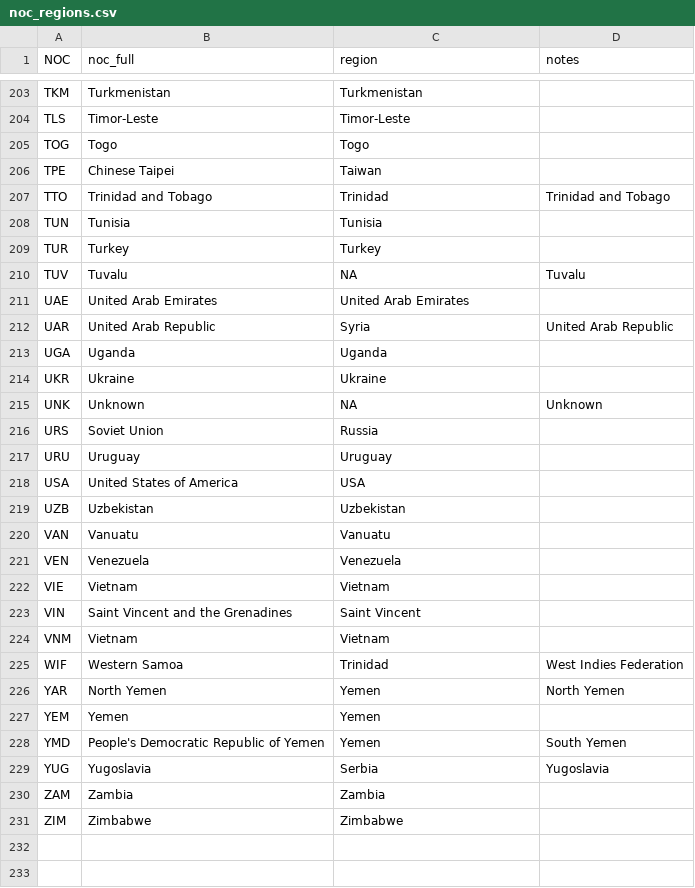
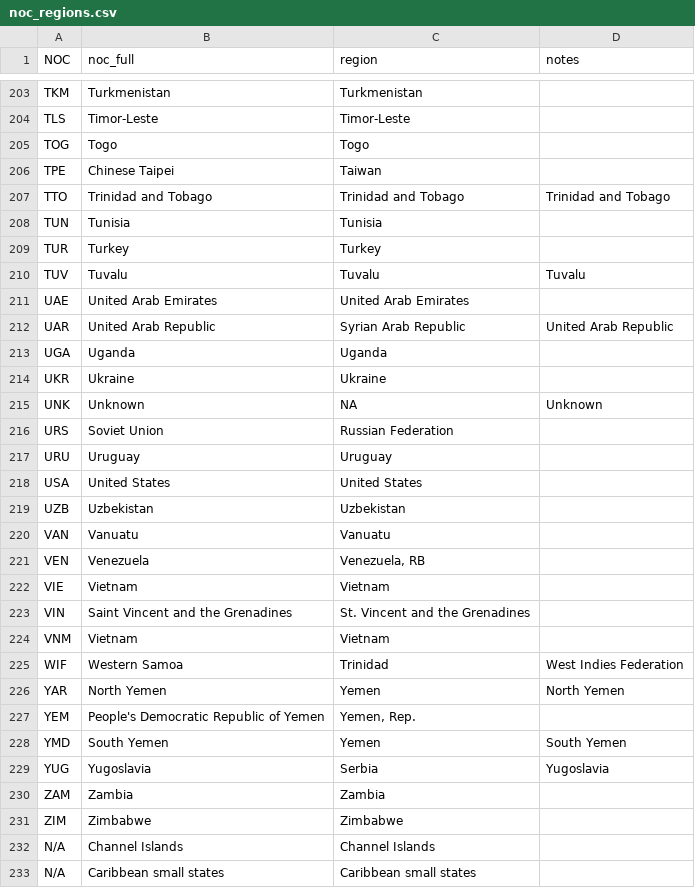
Before and after one commit to agutierrezmorag/olympic-games-datamart, a CSV file: datasets/noc_regions.csv, drawn as a sheet; only a part is shown, gaps mark what is left out; the diff covers the shown part only.

```diff
--- a/datasets/noc_regions.csv
+++ b/datasets/noc_regions.csv
@@ -206,8 +206,8 @@ TOG,Togo,Togo,
 TPE,Chinese Taipei,Taiwan,
-TTO,Trinidad and Tobago,Trinidad,Trinidad and Tobago
+TTO,Trinidad and Tobago,Trinidad and Tobago,Trinidad and Tobago
 TUN,Tunisia,Tunisia,
 TUR,Turkey,Turkey,
-TUV,Tuvalu,NA,Tuvalu
+TUV,Tuvalu,Tuvalu,Tuvalu
 UAE,United Arab Emirates,United Arab Emirates,
-UAR,United Arab Republic,Syria,United Arab Republic
+UAR,United Arab Republic,Syrian Arab Republic,United Arab Republic
 UGA,Uganda,Uganda,
@@ -215,10 +215,10 @@ UKR,Ukraine,Ukraine,
 UNK,Unknown,NA,Unknown
-URS,Soviet Union,Russia,
+URS,Soviet Union,Russian Federation,
 URU,Uruguay,Uruguay,
-USA,United States of America,USA,
+USA,United States,United States,
 UZB,Uzbekistan,Uzbekistan,
 VAN,Vanuatu,Vanuatu,
-VEN,Venezuela,Venezuela,
+VEN,Venezuela,"Venezuela, RB",
 VIE,Vietnam,Vietnam,
-VIN,Saint Vincent and the Grenadines,Saint Vincent,
+VIN,Saint Vincent and the Grenadines,St. Vincent and the Grenadines,
 VNM,Vietnam,Vietnam,
@@ -226,4 +226,4 @@ WIF,Western Samoa,Trinidad,West Indies Federation
 YAR,North Yemen,Yemen,North Yemen
-YEM,Yemen,Yemen,
-YMD,People's Democratic Republic of Yemen,Yemen,South Yemen
+YEM,People's Democratic Republic of Yemen,"Yemen, Rep.",
+YMD,South Yemen,Yemen,South Yemen
 YUG,Yugoslavia,Serbia,Yugoslavia
@@ -231 +231,3 @@ ZAM,Zambia,Zambia,
 ZIM,Zimbabwe,Zimbabwe,
+N/A,Channel Islands,Channel Islands
+N/A,Caribbean small states,Caribbean small states
```
Also changed, not shown: 13 added rows and 32 edited cells elsewhere in this file, datasets/noc_regions_translated.csv, 1 other file.
